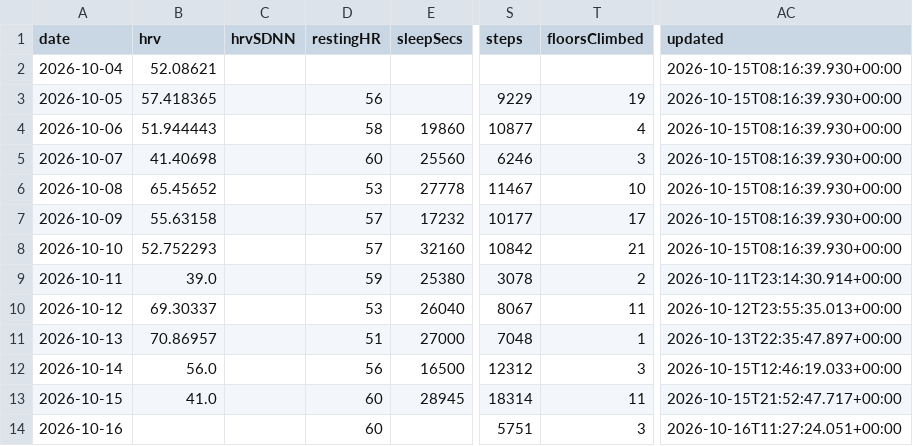
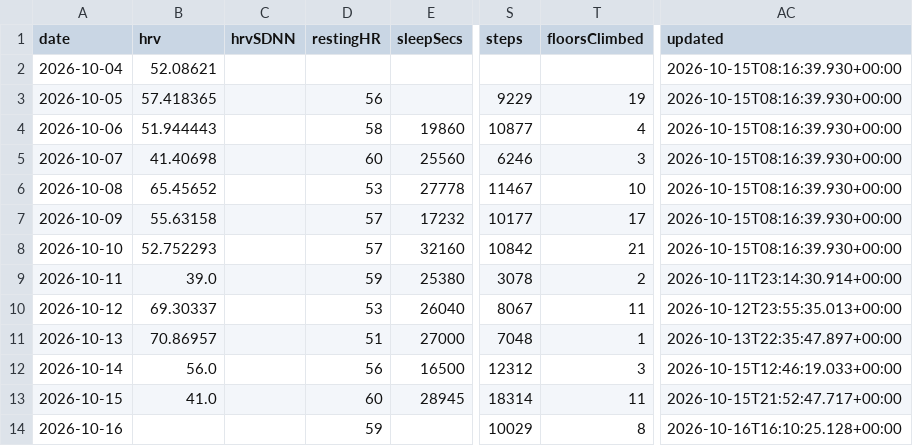
Before and after one commit to CarpetoX/garmin-recovery, a CSV file: recovery.csv, drawn as a sheet; only a part is shown, gaps mark what is left out; the diff names each change by its address in the sheet, - before the commit and + after, or states it on an @@ line.

```diff
--- a/recovery.csv
+++ b/recovery.csv
-D14 (restingHR): 60
+D14 (restingHR): 59
-S14 (steps): 5751
+S14 (steps): 10029
-T14 (floorsClimbed): 3
+T14 (floorsClimbed): 8
-AC14 (updated): 2026-10-16T11:27:24.051+00:00
+AC14 (updated): 2026-10-16T16:10:25.128+00:00
```
Also changed, not shown: 3 other files.
